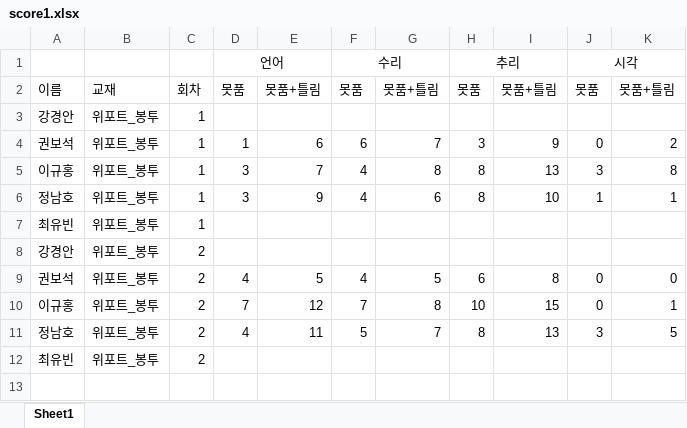
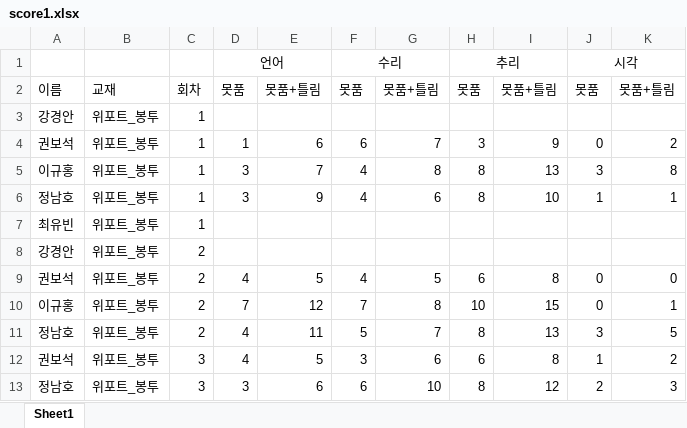
Before and after one commit to jeongnamho/gsat, an Excel workbook: score1.xlsx, sheet Sheet1, drawn as a sheet; values as stored, in another font and other column widths than the file's, no borders; removed rows and columns are numbered as before the commit, all else as after; the diff names each change by its address in the sheet, - before the commit and + after, or states it on an @@ line.

```diff
--- a/score1.xlsx (sheet Sheet1)
+++ b/score1.xlsx (sheet Sheet1)
-row 12: 최유빈 | 위포트_봉투 | 2
+row 12: 권보석 | 위포트_봉투 | 3 | 4 | 5 | 3 | 6 | 6 | 8 | 1 | 2
+row 13: 정남호 | 위포트_봉투 | 3 | 3 | 6 | 6 | 10 | 8 | 12 | 2 | 3
```
Also changed, not shown: 1 other file.
